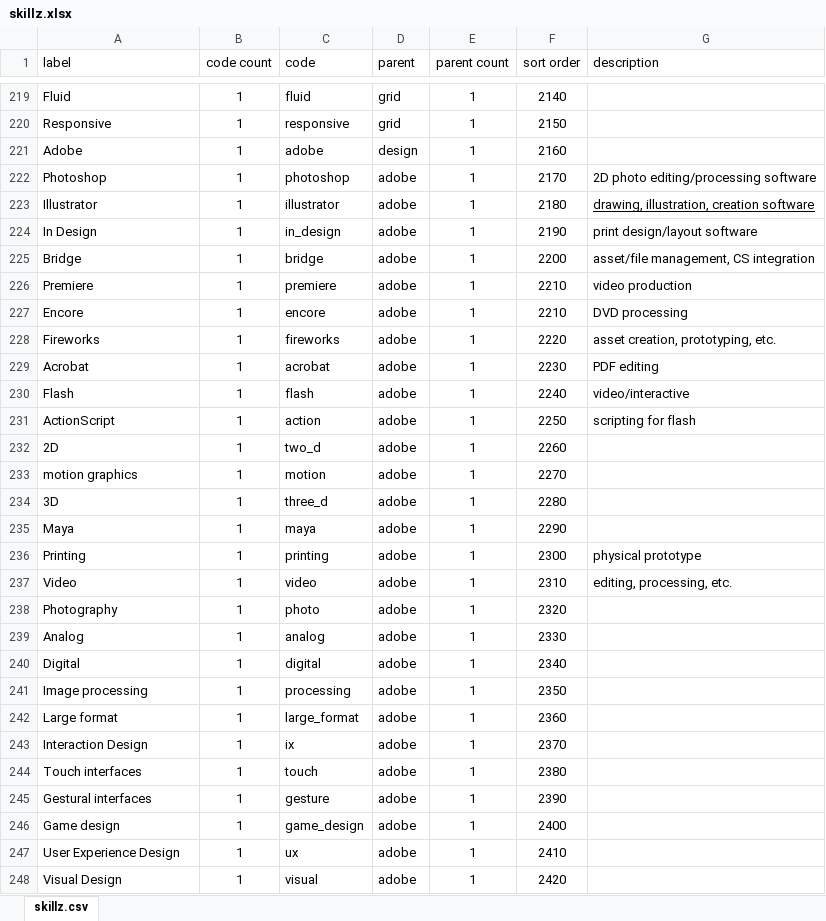
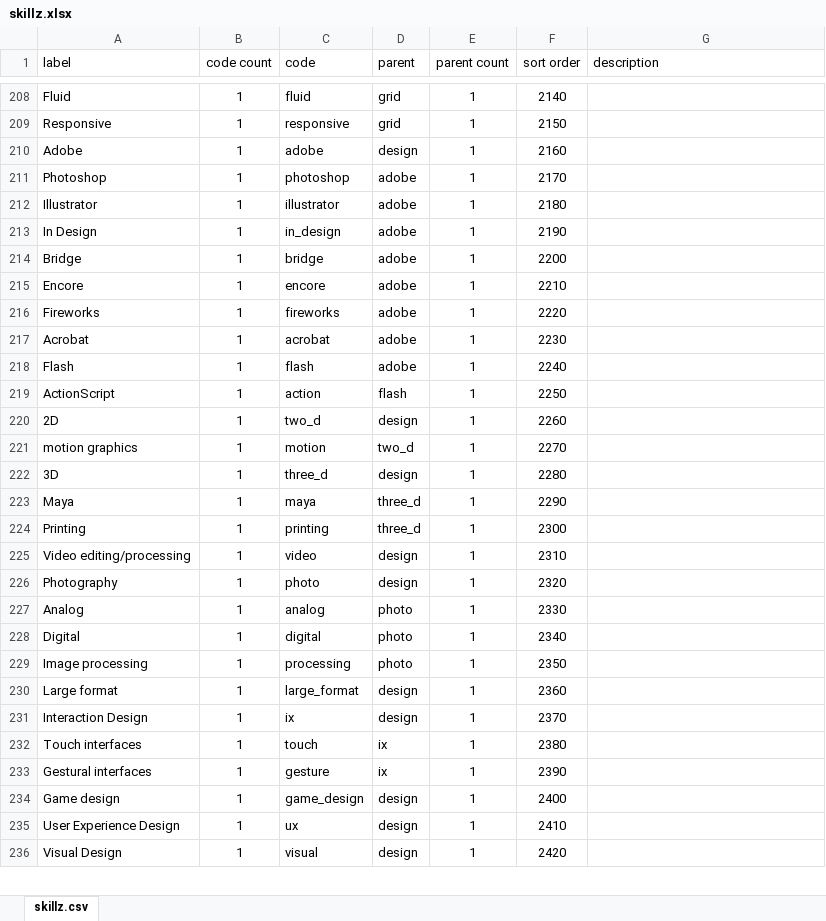
Before and after one commit to nomadmashup/skillz, an Excel workbook: doc/skillz.xlsx, sheet skillz.csv, drawn as a sheet; only a part is shown, gaps mark what is left out; values as stored, in another font and other column widths than the file's, no borders; removed rows and columns are numbered as before the commit, all else as after; the diff covers the shown part only; the diff names each change by its address in the sheet, - before the commit and + after, or states it on an @@ line.

Commit message:
Revert "skills update"
This reverts commit c95b4e8b2ad9865102733a8d0477e4e0c494f7e1.

```diff
--- a/doc/skillz.xlsx (sheet skillz.csv)
+++ b/doc/skillz.xlsx (sheet skillz.csv)
-G211 (description): 2D photo editing/processing software
+G211 (description): (empty)
-G212 (description): drawing, illustration, creation software
+G212 (description): (empty)
-G213 (description): print design/layout software
+G213 (description): (empty)
-G214 (description): asset/file management, CS integration
+G214 (description): (empty)
-row 226: Premiere | 1 | premiere | adobe | 1 | 2210 | video production
-G215 (description): DVD processing
+G215 (description): (empty)
-G216 (description): asset creation, prototyping, etc.
+G216 (description): (empty)
-G217 (description): PDF editing
+G217 (description): (empty)
-G218 (description): video/interactive
+G218 (description): (empty)
-D219 (parent): adobe
+D219 (parent): flash
-G219 (description): scripting for flash
+G219 (description): (empty)
-D220 (parent): adobe
+D220 (parent): design
-D221 (parent): adobe
+D221 (parent): two_d
-D222 (parent): adobe
+D222 (parent): design
-D223:D224 (parent): adobe
+D223:D224 (parent): three_d
-G224 (description): physical prototype
+G224 (description): (empty)
-A225 (label): Video
+A225 (label): Video editing/processing
-D225:D226 (parent): adobe
+D225:D226 (parent): design
-G225 (description): editing, processing, etc.
+G225 (description): (empty)
-D227:D229 (parent): adobe
+D227:D229 (parent): photo
-D230:D231 (parent): adobe
+D230:D231 (parent): design
-D232:D233 (parent): adobe
+D232:D233 (parent): ix
-D234:D236 (parent): adobe
+D234:D236 (parent): design
```
Also changed, not shown: 11 removed rows and 112 edited cells elsewhere in this sheet, formulas that keep their value, 1 other file.
